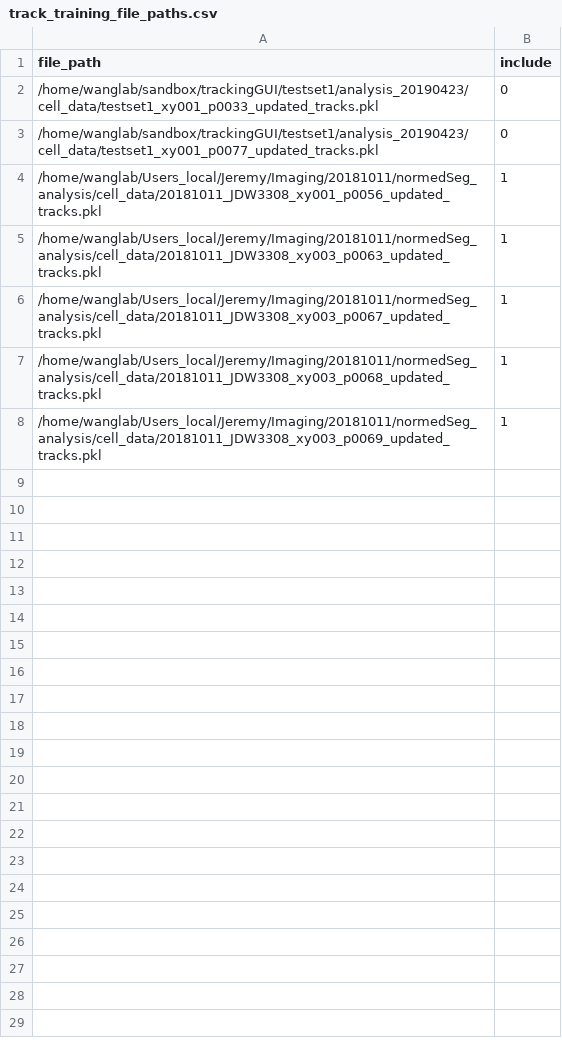
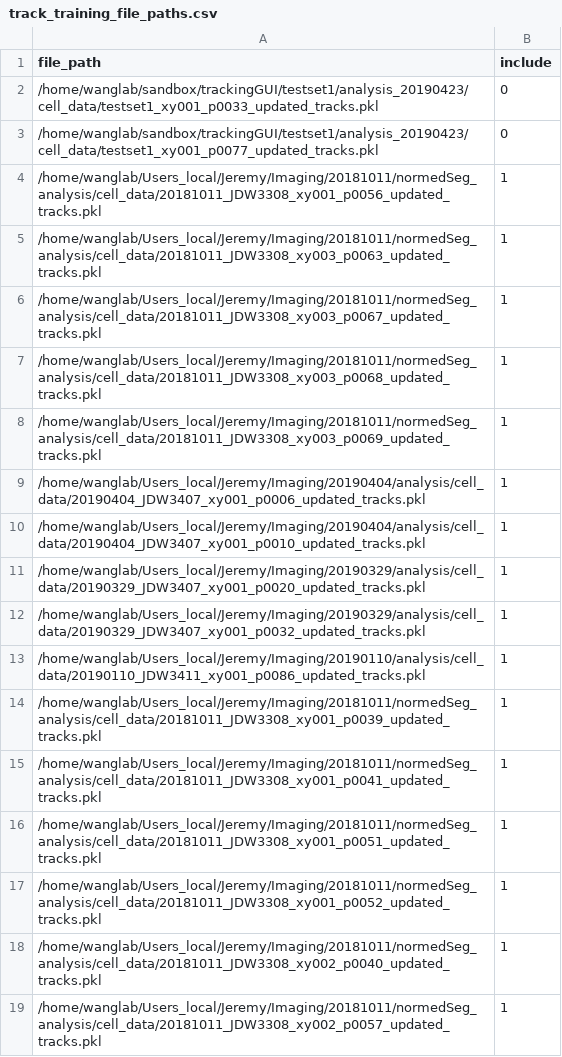
Before and after one commit to junlabucsd/mm3, a CSV file: track_training_file_paths.csv, drawn as a sheet.

Commit message:
tracking algorithm and focus detection
Former-commit-id: 7c27ff511684bb00fe069383c5631d2fedf1c408

```diff
--- a/track_training_file_paths.csv
+++ b/track_training_file_paths.csv
@@ -8 +8,12 @@ file_path,include
 /home/wanglab/Users_local/Jeremy/Imaging/20181011/normedSeg_analysis/cell_data/20181011_JDW3308_xy003_p0069_updated_tracks.pkl,1
+/home/wanglab/Users_local/Jeremy/Imaging/20190404/analysis/cell_data/20190404_JDW3407_xy001_p0006_updated_tracks.pkl,1
+/home/wanglab/Users_local/Jeremy/Imaging/20190404/analysis/cell_data/20190404_JDW3407_xy001_p0010_updated_tracks.pkl,1
+/home/wanglab/Users_local/Jeremy/Imaging/20190329/analysis/cell_data/20190329_JDW3407_xy001_p0020_updated_tracks.pkl,1
+/home/wanglab/Users_local/Jeremy/Imaging/20190329/analysis/cell_data/20190329_JDW3407_xy001_p0032_updated_tracks.pkl,1
+/home/wanglab/Users_local/Jeremy/Imaging/20190110/analysis/cell_data/20190110_JDW3411_xy001_p0086_updated_tracks.pkl,1
+/home/wanglab/Users_local/Jeremy/Imaging/20181011/normedSeg_analysis/cell_data/20181011_JDW3308_xy001_p0039_updated_tracks.pkl,1
+/home/wanglab/Users_local/Jeremy/Imaging/20181011/normedSeg_analysis/cell_data/20181011_JDW3308_xy001_p0041_updated_tracks.pkl,1
+/home/wanglab/Users_local/Jeremy/Imaging/20181011/normedSeg_analysis/cell_data/20181011_JDW3308_xy001_p0051_updated_tracks.pkl,1
+/home/wanglab/Users_local/Jeremy/Imaging/20181011/normedSeg_analysis/cell_data/20181011_JDW3308_xy001_p0052_updated_tracks.pkl,1
+/home/wanglab/Users_local/Jeremy/Imaging/20181011/normedSeg_analysis/cell_data/20181011_JDW3308_xy002_p0040_updated_tracks.pkl,1
+/home/wanglab/Users_local/Jeremy/Imaging/20181011/normedSeg_analysis/cell_data/20181011_JDW3308_xy002_p0057_updated_tracks.pkl,1
```
Also changed, not shown: 19 other files.
